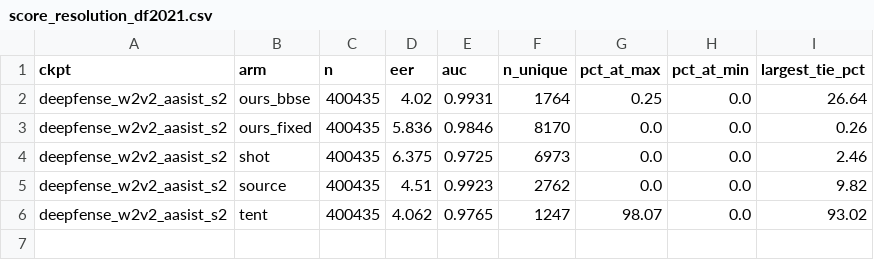
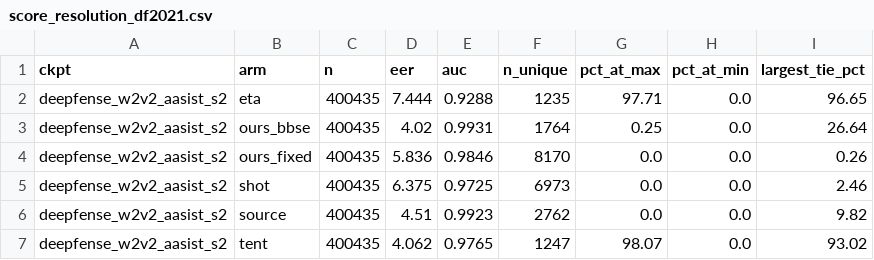
Before and after one commit to RohamIzadidoost/Kaggle_deepFakeAudio, a CSV file: score_resolution_df2021.csv, drawn as a sheet; the diff names each change by its address in the sheet, - before the commit and + after, or states it on an @@ line.

```diff
--- a/score_resolution_df2021.csv
+++ b/score_resolution_df2021.csv
+row 2: deepfense_w2v2_aasist_s2 | eta | 400435 | 7.444 | 0.9288 | 1235 | 97.71 | 0.0 | 96.65
```
Also changed, not shown: 1 other file.
